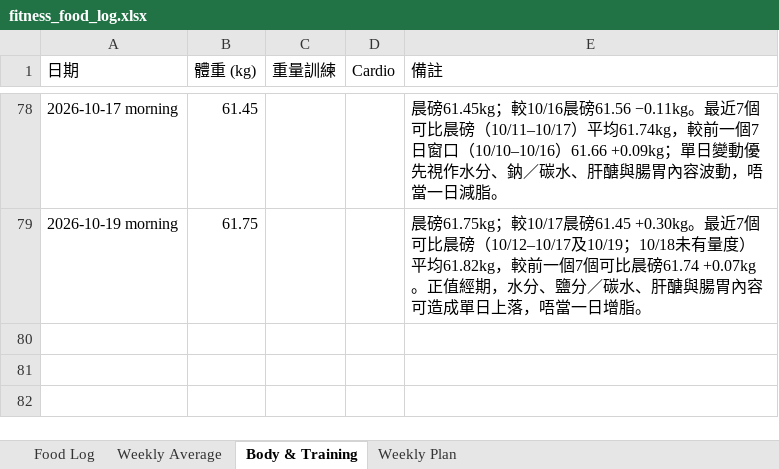
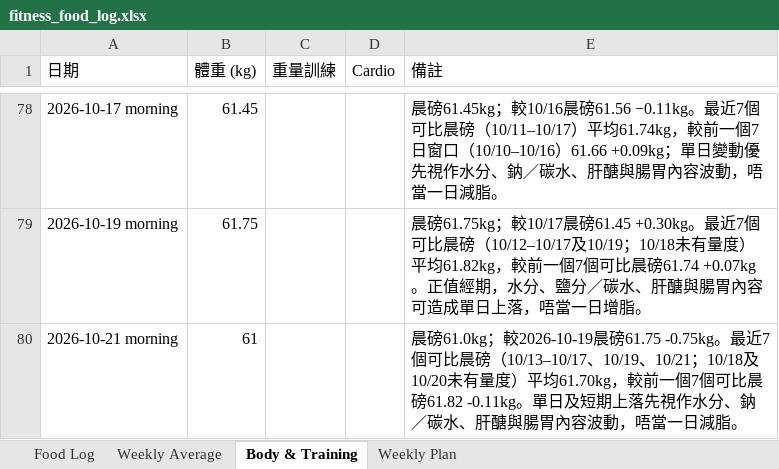
Before and after one commit to buzz-knittinpix/melodycheng622-cmyk.github.io, an Excel workbook: data/fitness_food_log.xlsx, sheet Body & Training, drawn as a sheet; only a part is shown, gaps mark what is left out; values as stored, in another font and other column widths than the file's, no borders; the diff names each change by its address in the sheet, - before the commit and + after, or states it on an @@ line.

Commit message:
Log Oct 21 morning weight

```diff
--- a/data/fitness_food_log.xlsx (sheet Body & Training)
+++ b/data/fitness_food_log.xlsx (sheet Body & Training)
+row 80: 2026-10-21 morning | 61 |  |  | 晨磅61.0kg；較2026-10-19晨磅61.75 -0.75kg。最近7個可比晨磅（10/13–10/17、10/19、10/21；10/18及10/20未有量度）平均61.70kg，較前一個7個可比晨磅61.82 -0.11kg。單日及短期上落先視作水分、鈉／碳水、肝醣與腸胃內容波動，唔當一日減脂。
```
Also changed, not shown: 3 other files.
